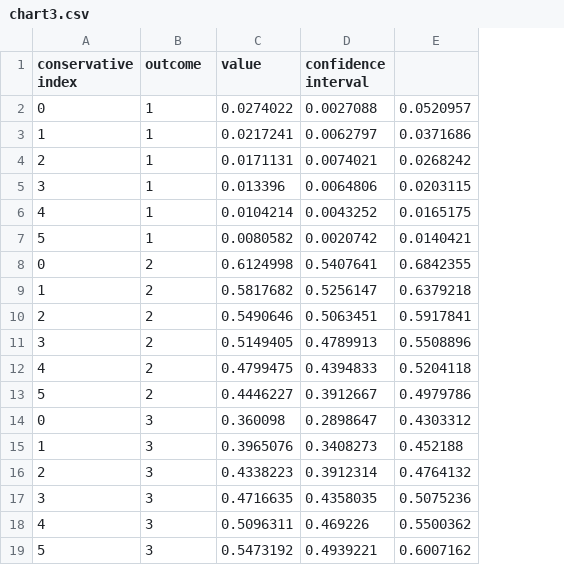
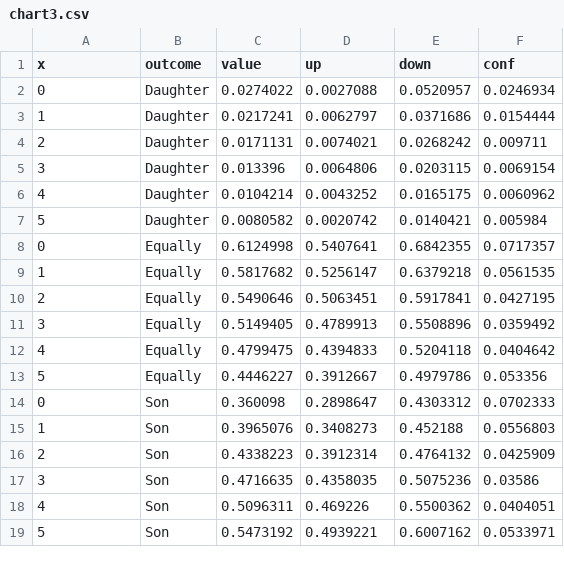
Before and after one commit to crrcgeorgia/blogcharts, a CSV file: inheritance/en/chart3.csv, drawn as a sheet; the diff names each change by its address in the sheet, - before the commit and + after, or states it on an @@ line.

```diff
--- a/inheritance/en/chart3.csv
+++ b/inheritance/en/chart3.csv
+column F (conf), rows 2-19: 0.0246934 | 0.0154444 | 0.009711 | 0.0069154 | 0.0060962 | 0.005984 | 0.0717357 | 0.0561535 | 0.0427195 | 0.0359492 | 0.0404642 | 0.053356 | 0.0702333 | 0.0556803 | 0.0425909 | 0.03586 | 0.0404051 | 0.0533971
-A1: conservative index
+A1: x
-D1: confidence interval
+D1: up
-E1: (empty)
+E1: down
-B2:B7 (outcome): 1
+B2:B7 (outcome): Daughter
-B8:B13 (outcome): 2
+B8:B13 (outcome): Equally
-B14:B19 (outcome): 3
+B14:B19 (outcome): Son
```
Also changed, not shown: 4 other files.
